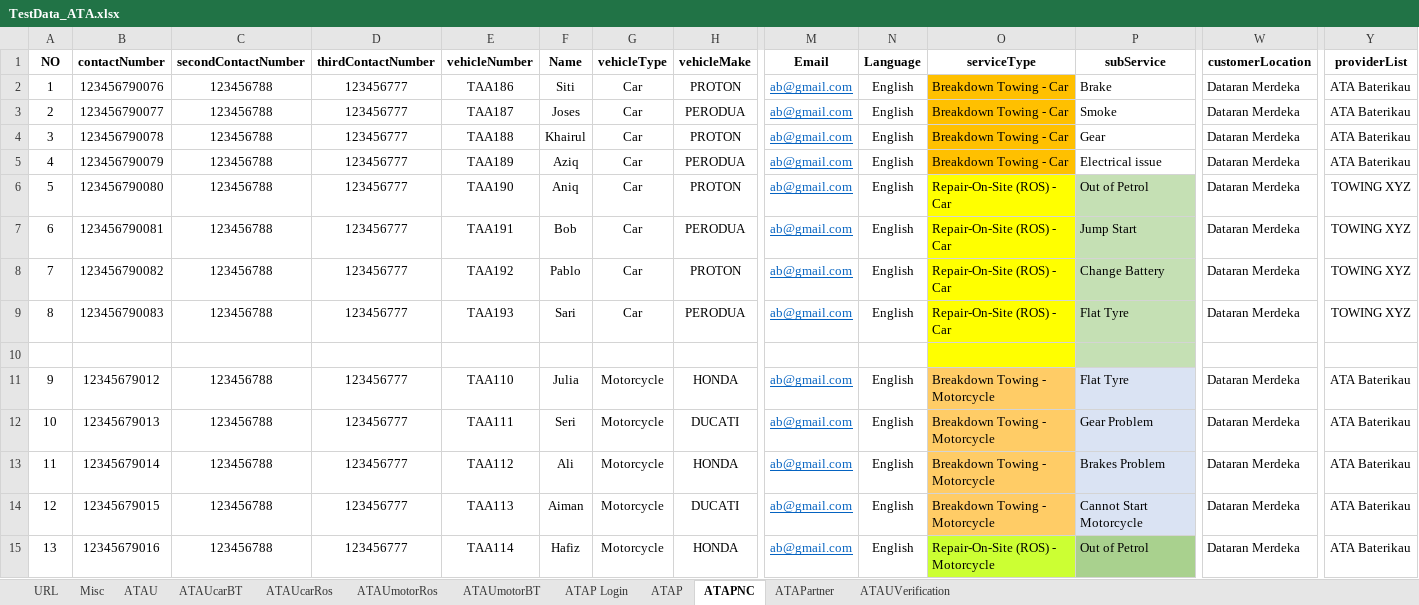
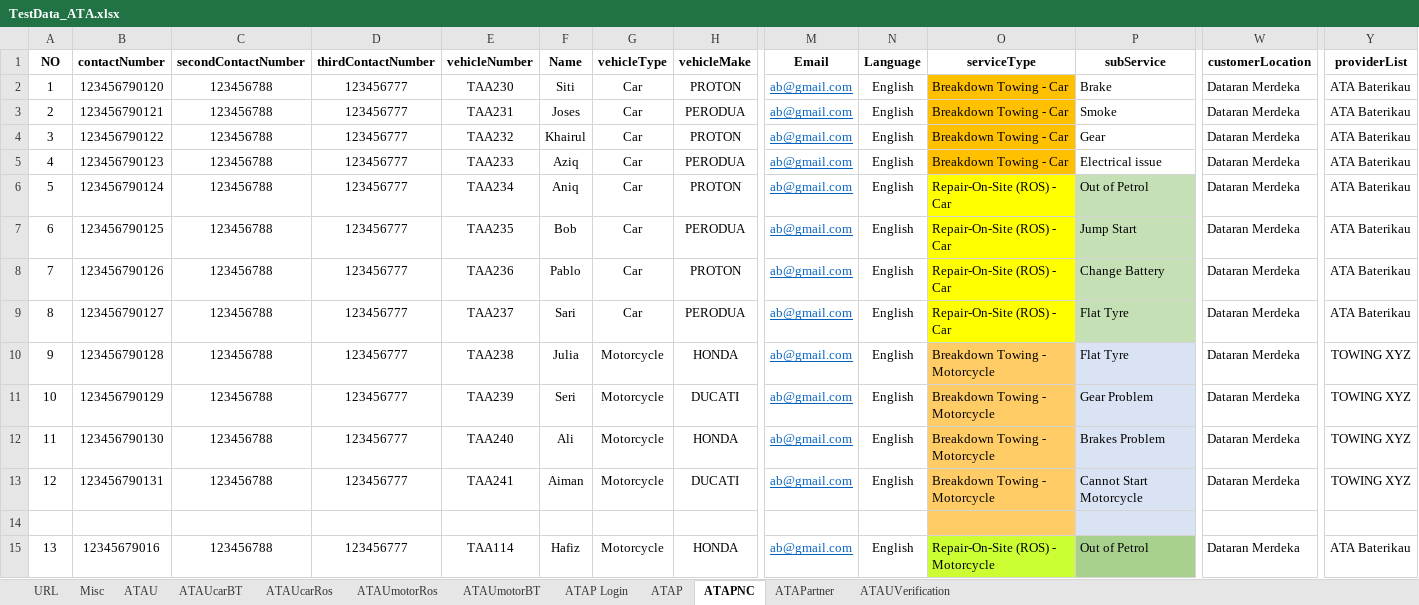
Before and after one commit to nizammm11/ATA_Automation, an Excel workbook: ATA_Upload/TestData_ATA.xlsx, sheet ATAPNC, drawn as a sheet; only a part is shown, gaps mark what is left out; values as stored, in another font and other column widths than the file's, no borders; removed rows and columns are numbered as before the commit, all else as after; rows hold the shown columns only; the diff names each change by its address in the sheet, - before the commit and + after, or states it on an @@ line.

```diff
--- a/ATA_Upload/TestData_ATA.xlsx (sheet ATAPNC)
+++ b/ATA_Upload/TestData_ATA.xlsx (sheet ATAPNC)
-B2 (contactNumber): 123456790076
+B2 (contactNumber): 123456790120
-E2 (vehicleNumber): TAA186
+E2 (vehicleNumber): TAA230
-B3 (contactNumber): 123456790077
+B3 (contactNumber): 123456790121
-E3 (vehicleNumber): TAA187
+E3 (vehicleNumber): TAA231
-B4 (contactNumber): 123456790078
+B4 (contactNumber): 123456790122
-E4 (vehicleNumber): TAA188
+E4 (vehicleNumber): TAA232
-B5 (contactNumber): 123456790079
+B5 (contactNumber): 123456790123
-E5 (vehicleNumber): TAA189
+E5 (vehicleNumber): TAA233
-B6 (contactNumber): 123456790080
+B6 (contactNumber): 123456790124
-E6 (vehicleNumber): TAA190
+E6 (vehicleNumber): TAA234
-Y6:Y9 (providerList): TOWING XYZ
+Y6:Y9 (providerList): ATA Baterikau
-B7 (contactNumber): 123456790081
+B7 (contactNumber): 123456790125
-E7 (vehicleNumber): TAA191
+E7 (vehicleNumber): TAA235
-B8 (contactNumber): 123456790082
+B8 (contactNumber): 123456790126
-E8 (vehicleNumber): TAA192
+E8 (vehicleNumber): TAA236
-B9 (contactNumber): 123456790083
+B9 (contactNumber): 123456790127
-E9 (vehicleNumber): TAA193
+E9 (vehicleNumber): TAA237
+row 10: 9 | 123456790128 | 123456788 | 123456777 | TAA238 | Julia | Motorcycle | HONDA | ab@gmail.com | English | Breakdown Towing - Motorcycle | Flat Tyre | Dataran Merdeka | TOWING XYZ
+row 11: 10 | 123456790129 | 123456788 | 123456777 | TAA239 | Seri | Motorcycle | DUCATI | ab@gmail.com | English | Breakdown Towing - Motorcycle | Gear Problem | Dataran Merdeka | TOWING XYZ
+row 12: 11 | 123456790130 | 123456788 | 123456777 | TAA240 | Ali | Motorcycle | HONDA | ab@gmail.com | English | Breakdown Towing - Motorcycle | Brakes Problem | Dataran Merdeka | TOWING XYZ
+row 13: 12 | 123456790131 | 123456788 | 123456777 | TAA241 | Aiman | Motorcycle | DUCATI | ab@gmail.com | English | Breakdown Towing - Motorcycle | Cannot Start Motorcycle | Dataran Merdeka | TOWING XYZ
-O14 fill: #FFFF00
+O14 fill: #FFCC66
-P14 fill: #C5E0B4
+P14 fill: #DAE3F3
-row 11: 9 | 12345679012 | 123456788 | 123456777 | TAA110 | Julia | Motorcycle | HONDA | ab@gmail.com | English | Breakdown Towing - Motorcycle | Flat Tyre | Dataran Merdeka | ATA Baterikau
-row 12: 10 | 12345679013 | 123456788 | 123456777 | TAA111 | Seri | Motorcycle | DUCATI | ab@gmail.com | English | Breakdown Towing - Motorcycle | Gear Problem | Dataran Merdeka | ATA Baterikau
-row 13: 11 | 12345679014 | 123456788 | 123456777 | TAA112 | Ali | Motorcycle | HONDA | ab@gmail.com | English | Breakdown Towing - Motorcycle | Brakes Problem | Dataran Merdeka | ATA Baterikau
-row 14: 12 | 12345679015 | 123456788 | 123456777 | TAA113 | Aiman | Motorcycle | DUCATI | ab@gmail.com | English | Breakdown Towing - Motorcycle | Cannot Start Motorcycle | Dataran Merdeka | ATA Baterikau
```
Also changed, not shown: 13 other files.
